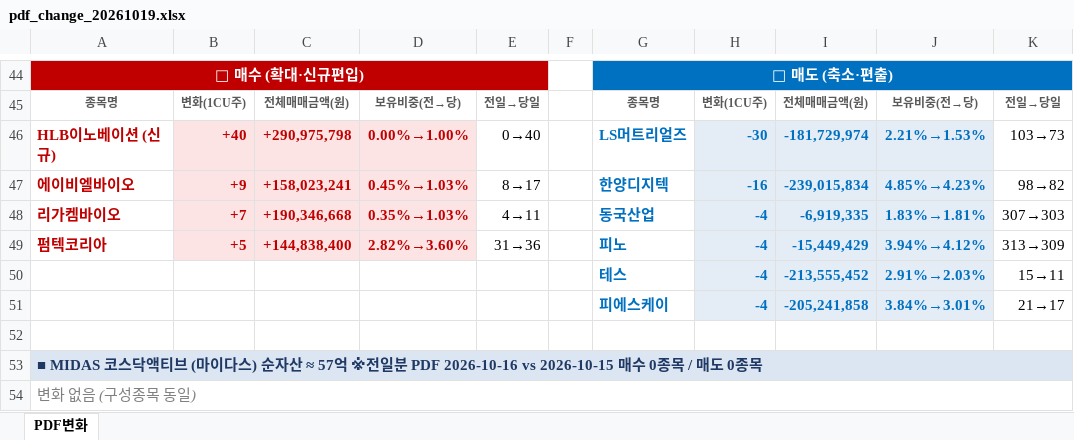
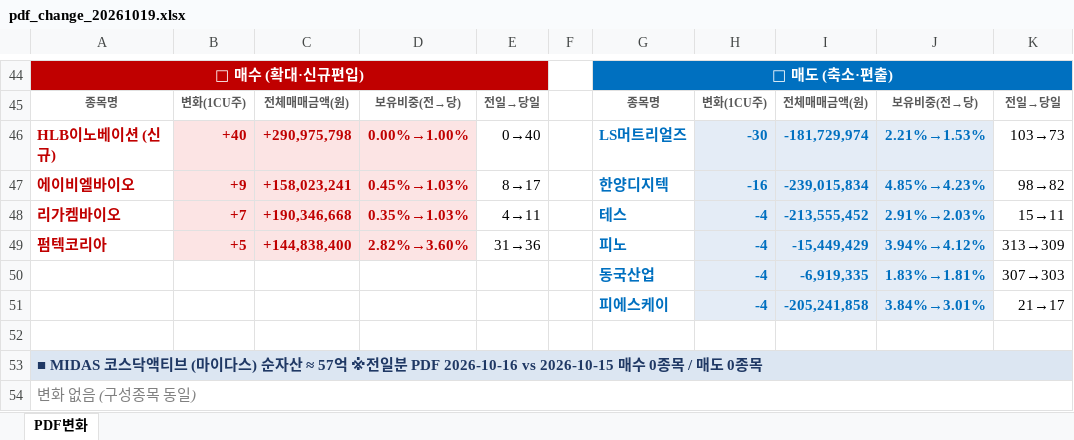
Before and after one commit to unrevr15/etf-reports, an Excel workbook: reports/pdf_change_20261019.xlsx, sheet PDF변화, drawn as a sheet; only a part is shown, gaps mark what is left out; values as stored, in another font and other column widths than the file's, no borders; removed rows and columns are numbered as before the commit, all else as after; the diff names each change by its address in the sheet, - before the commit and + after, or states it on an @@ line.

```diff
--- a/reports/pdf_change_20261019.xlsx (sheet PDF변화)
+++ b/reports/pdf_change_20261019.xlsx (sheet PDF변화)
-G48: 동국산업
+G48: 테스
-I48: -6,919,335
+I48: -213,555,452
-J48: 1.83%→1.81%
+J48: 2.91%→2.03%
-K48: 307→303
+K48: 15→11
-row 50:  |  |  |  |  |  | 테스 | -4 | -213,555,452 | 2.91%→2.03% | 15→11
+row 50:  |  |  |  |  |  | 동국산업 | -4 | -6,919,335 | 1.83%→1.81% | 307→303
```
Also changed, not shown: reports/pdf_rolling5_20261019.xlsx, 2 other files.
